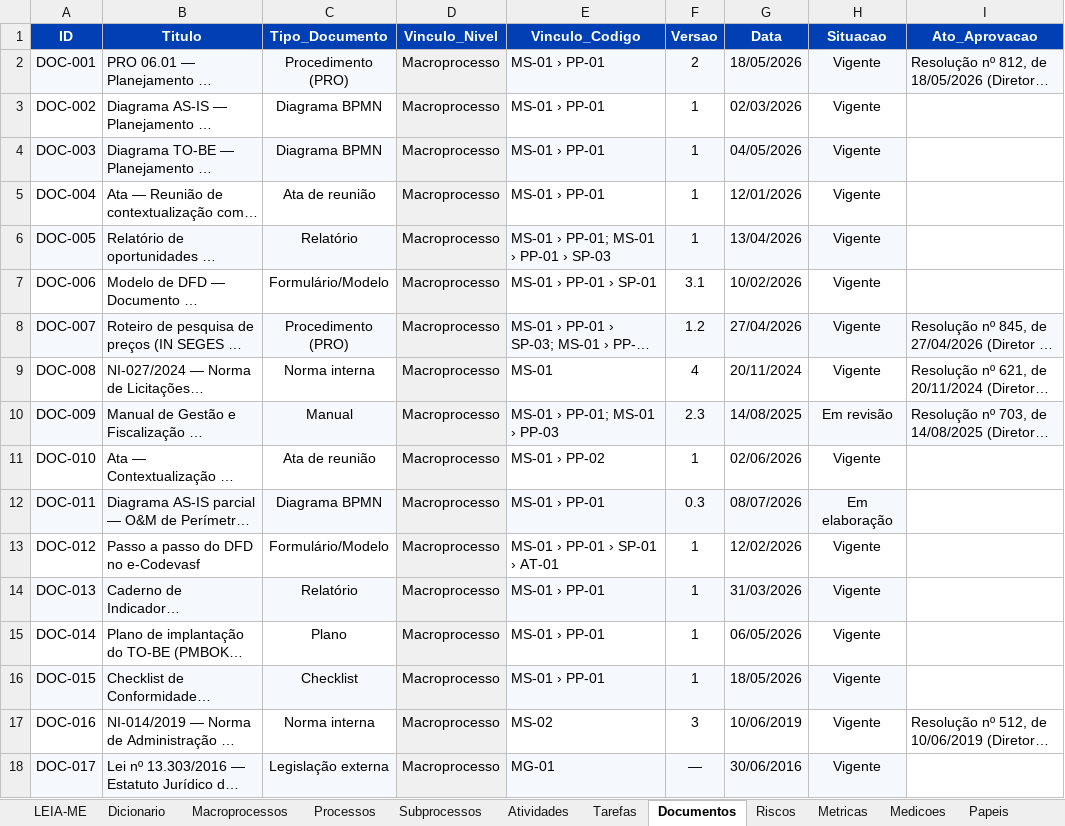
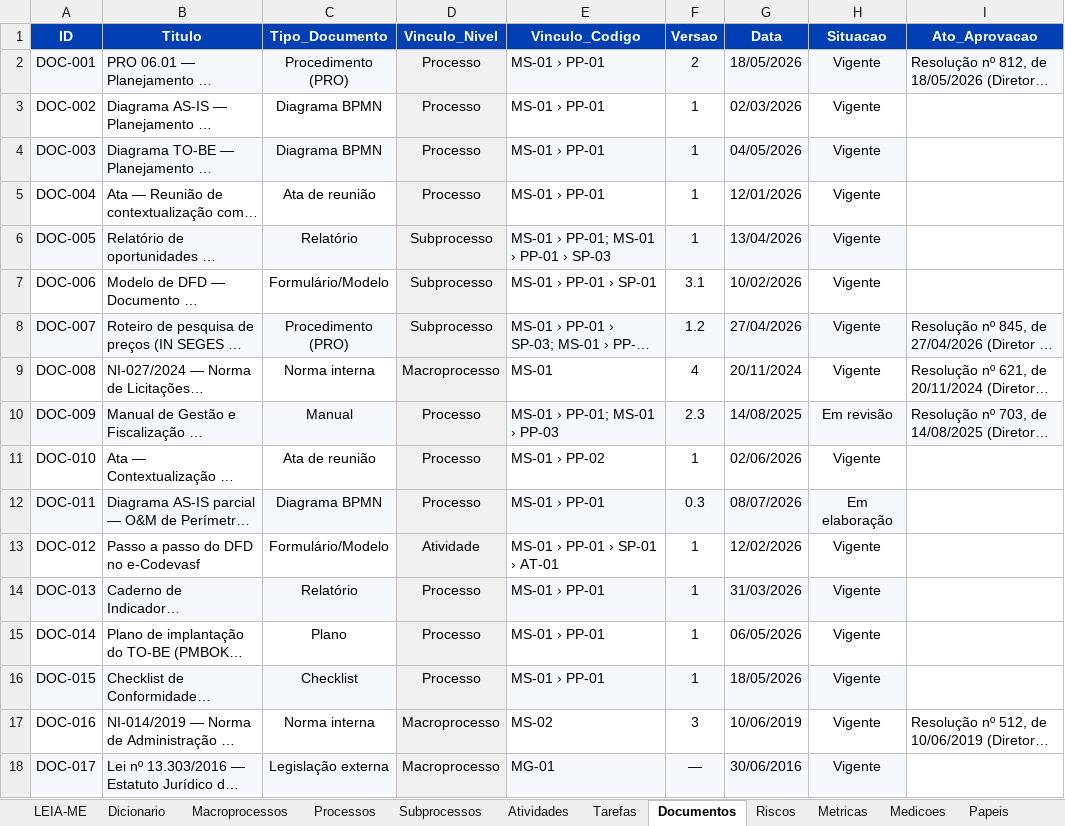
Before and after one commit to ordonescodevasf/painel_de_processos, an Excel workbook: data/painel-processos-dados.xlsx, sheet Documentos, drawn as a sheet; only a part is shown; long unchanged cells end in …; values as stored, in another font and other column widths than the file's, no borders; the diff names each change by its address in the sheet, - before the commit and + after, or states it on an @@ line.

```diff
--- a/data/painel-processos-dados.xlsx (sheet Documentos)
+++ b/data/painel-processos-dados.xlsx (sheet Documentos)
-D2:D5 (Vinculo_Nivel): Macroprocesso
+D2:D5 (Vinculo_Nivel): Processo
-D6:D8 (Vinculo_Nivel): Macroprocesso
+D6:D8 (Vinculo_Nivel): Subprocesso
-D10:D12 (Vinculo_Nivel): Macroprocesso
+D10:D12 (Vinculo_Nivel): Processo
-D13 (Vinculo_Nivel): Macroprocesso
+D13 (Vinculo_Nivel): Atividade
-D14:D16 (Vinculo_Nivel): Macroprocesso
+D14:D16 (Vinculo_Nivel): Processo
```
Also changed, not shown: sheet Papeis, sheet Metricas, sheet Riscos, sheet Regras, formulas that keep their value, 1 other file.
